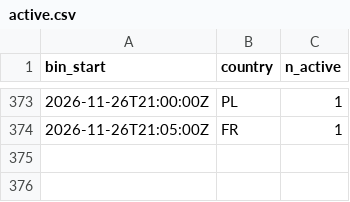
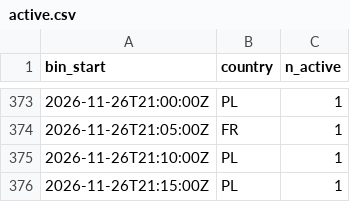
Before and after one commit to btrantruong/preferfeed-status, a CSV file: data/active.csv, drawn as a sheet; only a part is shown, gaps mark what is left out.

```diff
--- a/data/active.csv
+++ b/data/active.csv
@@ -374 +374,3 @@ bin_start,country,n_active
 2026-11-26T21:05:00Z,FR,1
+2026-11-26T21:10:00Z,PL,1
+2026-11-26T21:15:00Z,PL,1
```
Also changed, not shown: data/algo_calls.csv, data/outcome_bins.csv, 8 other files.
